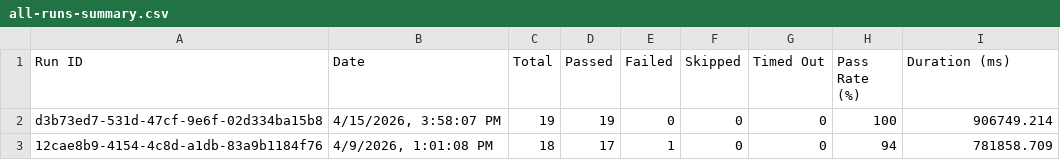
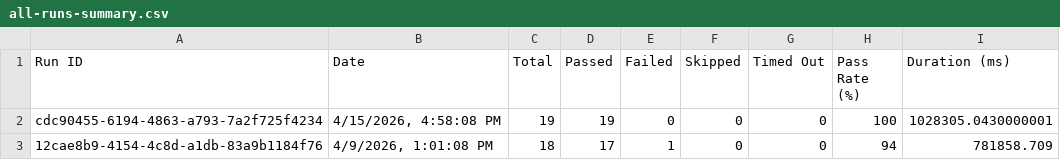
Before and after one commit to saira-uwc/asksam-playwright-reports, a CSV file: exports/all-runs-summary.csv, drawn as a sheet.

```diff
--- a/exports/all-runs-summary.csv
+++ b/exports/all-runs-summary.csv
@@ -1,3 +1,3 @@
 Run ID,Date,Total,Passed,Failed,Skipped,Timed Out,Pass Rate (%),Duration (ms)
-"d3b73ed7-531d-47cf-9e6f-02d334ba15b8","4/15/2026, 3:58:07 PM",19,19,0,0,0,100,906749.214
+"cdc90455-6194-4863-a793-7a2f725f4234","4/15/2026, 4:58:08 PM",19,19,0,0,0,100,1028305.0430000001
 "12cae8b9-4154-4c8d-a1db-83a9b1184f76","4/9/2026, 1:01:08 PM",18,17,1,0,0,94,781858.709
```
Also changed, not shown: exports/current-run.csv, 3 other files.
